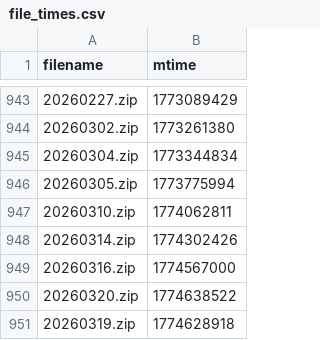
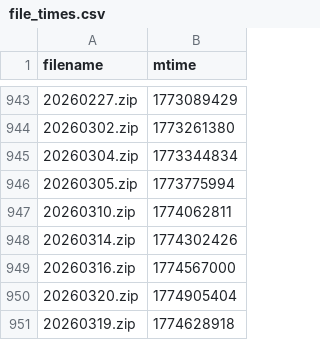
Before and after one commit to Sky9x/mbta-gtfs-data-gen, a CSV file: file_times.csv, drawn as a sheet; only a part is shown, gaps mark what is left out.

```diff
--- a/file_times.csv
+++ b/file_times.csv
@@ -949,3 +949,3 @@ filename,mtime
 20260316.zip,1774567000
-20260320.zip,1774638522
+20260320.zip,1774905404
 20260319.zip,1774628918
```
Also changed, not shown: 1 other file.
